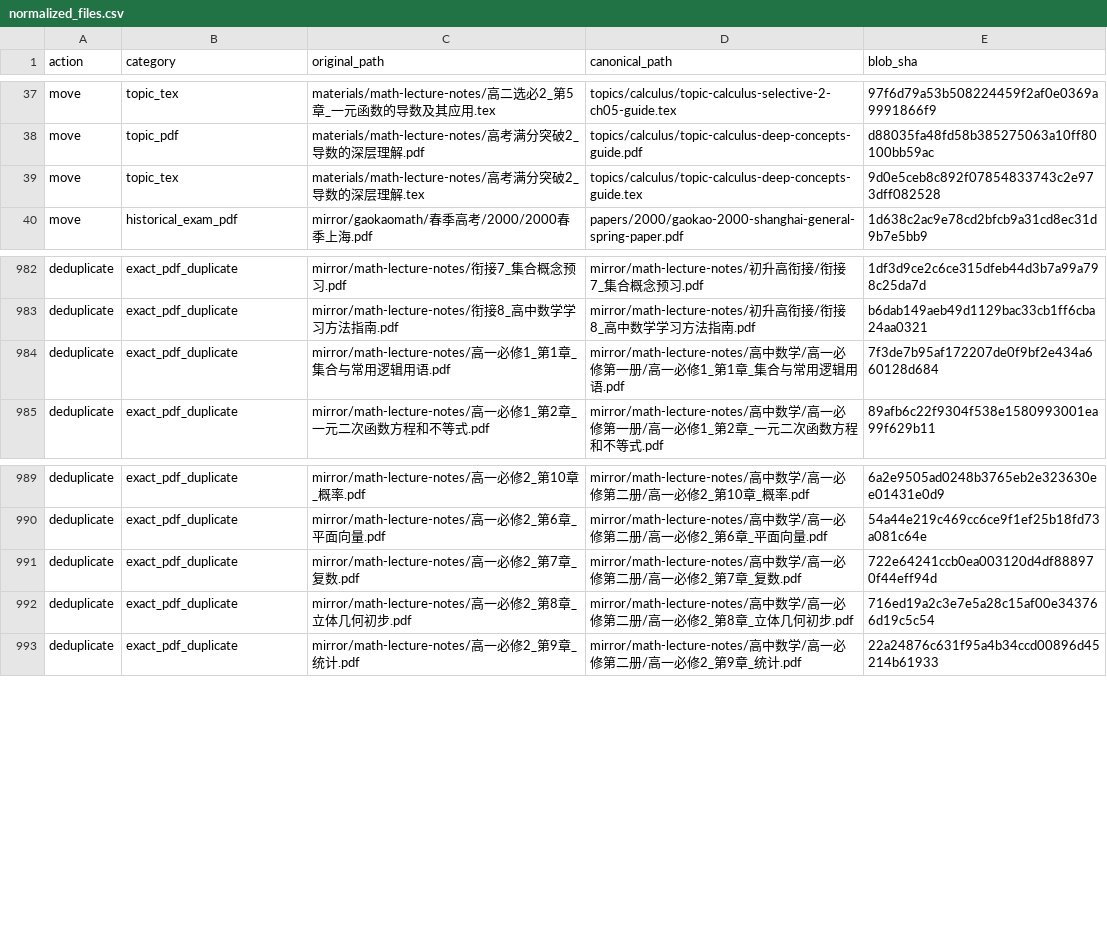
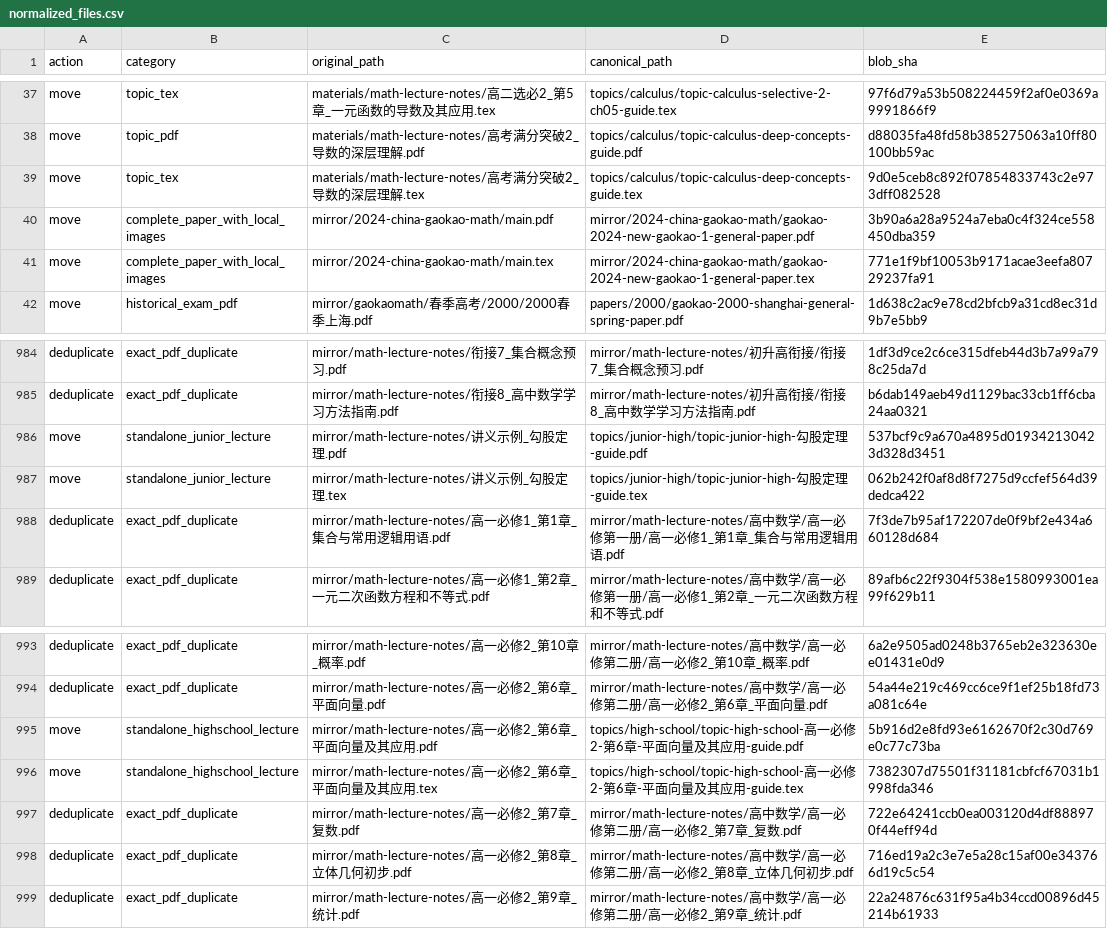
Before and after one commit to jackxiang0329-source/ruoshui-gaokao-math-archive, a CSV file: catalog/normalized_files.csv, drawn as a sheet; only a part is shown, gaps mark what is left out; the diff names each change by its address in the sheet, - before the commit and + after, or states it on an @@ line.

Commit message:
refactor: standardize 2024 exam TeX/PDF in place and two self-contained lectures

```diff
--- a/catalog/normalized_files.csv
+++ b/catalog/normalized_files.csv
+row 40: move | complete_paper_with_local_images | mirror/2024-china-gaokao-math/main.pdf | mirror/2024-china-gaokao-math/gaokao-2024-new-gaokao-1-general-paper.pdf | 3b90a6a28a9524a7eba0c4f324ce558450dba359
+row 41: move | complete_paper_with_local_images | mirror/2024-china-gaokao-math/main.tex | mirror/2024-china-gaokao-math/gaokao-2024-new-gaokao-1-general-paper.tex | 771e1f9bf10053b9171acae3eefa80729237fa91
+row 986: move | standalone_junior_lecture | mirror/math-lecture-notes/讲义示例_勾股定理.pdf | topics/junior-high/topic-junior-high-勾股定理-guide.pdf | 537bcf9c9a670a4895d019342130423d328d3451
+row 987: move | standalone_junior_lecture | mirror/math-lecture-notes/讲义示例_勾股定理.tex | topics/junior-high/topic-junior-high-勾股定理-guide.tex | 062b242f0af8d8f7275d9ccfef564d39dedca422
+row 995: move | standalone_highschool_lecture | mirror/math-lecture-notes/高一必修2_第6章_平面向量及其应用.pdf | topics/high-school/topic-high-school-高一必修2-第6章-平面向量及其应用-guide.pdf | 5b916d2e8fd93e6162670f2c30d769e0c77c73ba
+row 996: move | standalone_highschool_lecture | mirror/math-lecture-notes/高一必修2_第6章_平面向量及其应用.tex | topics/high-school/topic-high-school-高一必修2-第6章-平面向量及其应用-guide.tex | 7382307d75501f31181cbfcf67031b1998fda346
```
Also changed, not shown: 10 other files.
